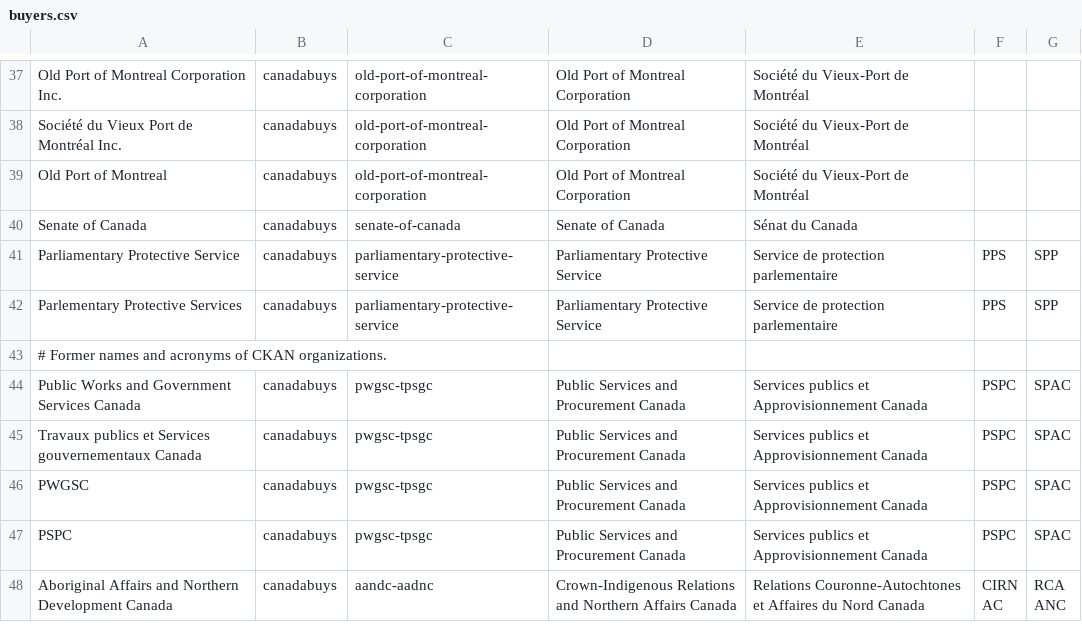
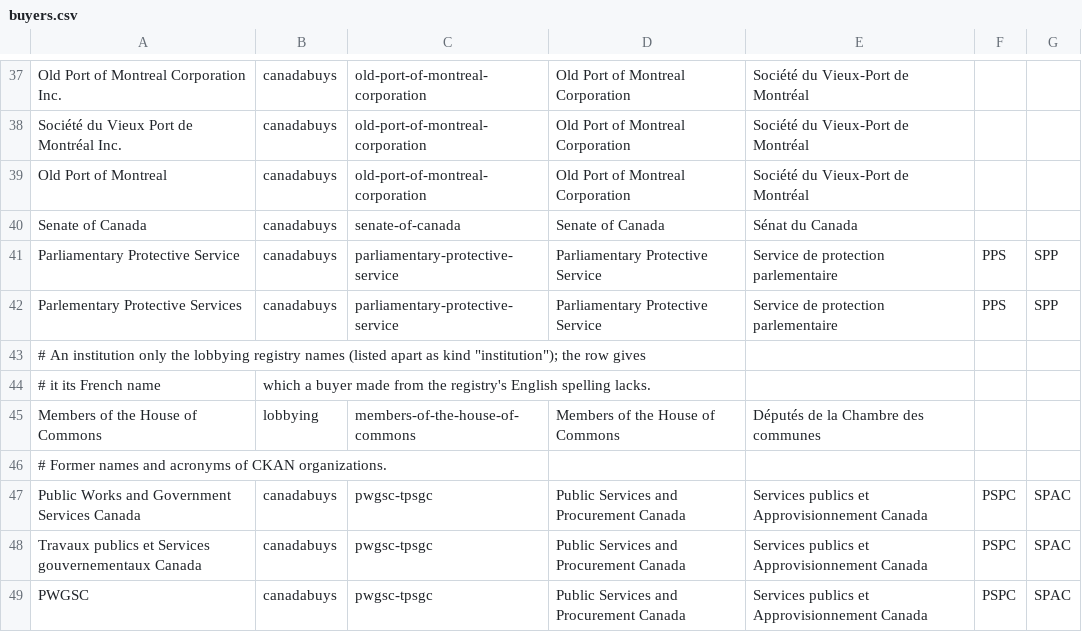
Before and after one commit to AggreCan/award-watch, a CSV file: pipeline/awardwatch_pipeline/data/buyers.csv, drawn as a sheet; only a part is shown, gaps mark what is left out; the shorter side is filled out with more unchanged rows; the diff names each change by its address in the sheet, - before the commit and + after, or states it on an @@ line.

```diff
--- a/pipeline/awardwatch_pipeline/data/buyers.csv
+++ b/pipeline/awardwatch_pipeline/data/buyers.csv
+row 43: # An institution only the lobbying registry names (listed apart as kind "institution"); the row gives
+row 44: # it its French name | which a buyer made from the registry's English spelling lacks.
+row 45: Members of the House of Commons | lobbying | members-of-the-house-of-commons | Members of the House of Commons | Députés de la Chambre des communes
```
Also changed, not shown: 19 other files.
